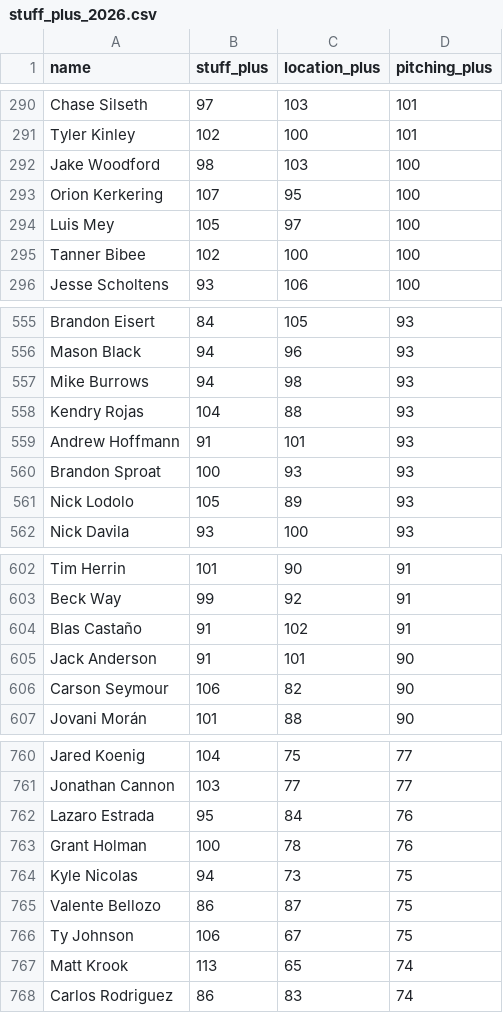
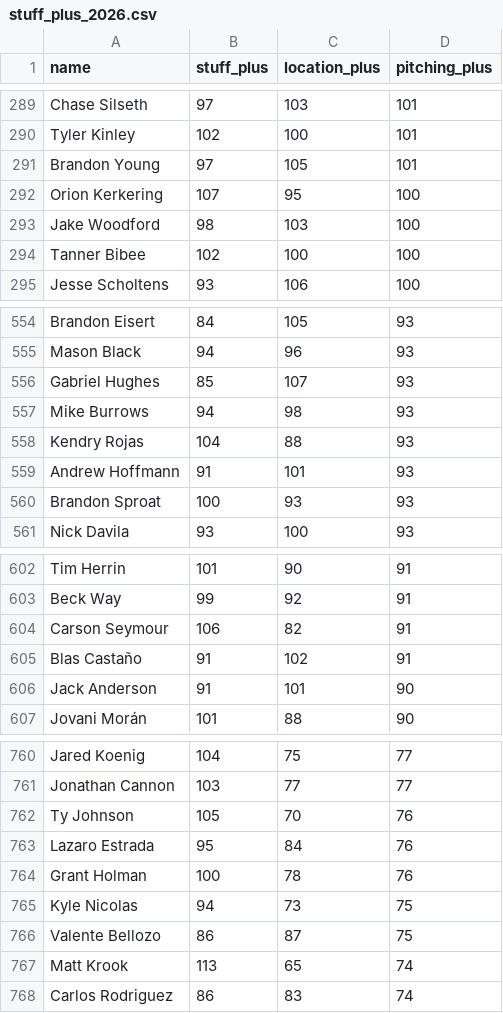
Before and after one commit to sh1nd0/dpf-dashboard, a CSV file: data/stuff_plus_2026.csv, drawn as a sheet; only a part is shown, gaps mark what is left out; the diff covers the shown part only.

```diff
--- a/data/stuff_plus_2026.csv
+++ b/data/stuff_plus_2026.csv
@@ -291,5 +290,5 @@ Chase Silseth|97|103|101
 Tyler Kinley|102|100|101
+Brandon Young|97|105|101
+Orion Kerkering|107|95|100
 Jake Woodford|98|103|100
-Orion Kerkering|107|95|100
-Luis Mey|105|97|100
 Tanner Bibee|102|100|100
@@ -556,2 +555,3 @@ Brandon Eisert|84|105|93
 Mason Black|94|96|93
+Gabriel Hughes|85|107|93
 Mike Burrows|94|98|93
@@ -560,3 +560,2 @@ Andrew Hoffmann|91|101|93
 Brandon Sproat|100|93|93
-Nick Lodolo|105|89|93
 Nick Davila|93|100|93
@@ -603,5 +603,5 @@ Tim Herrin|101|90|91
 Beck Way|99|92|91
+Carson Seymour|106|82|91
 Blas Castaño|91|102|91
 Jack Anderson|91|101|90
-Carson Seymour|106|82|90
 Jovani Morán|101|88|90
@@ -761,2 +761,3 @@ Jared Koenig|104|75|77
 Jonathan Cannon|103|77|77
+Ty Johnson|105|70|76
 Lazaro Estrada|95|84|76
@@ -765,3 +766,2 @@ Kyle Nicolas|94|73|75
 Valente Bellozo|86|87|75
-Ty Johnson|106|67|75
 Matt Krook|113|65|74
```
Also changed, not shown: 12 added rows, 10 removed rows, 13 moved rows and 4 edited cells elsewhere in this file, data/bat_statcast_2026.csv, data/savant_percentiles_bat_2026.csv, 11 other files.
